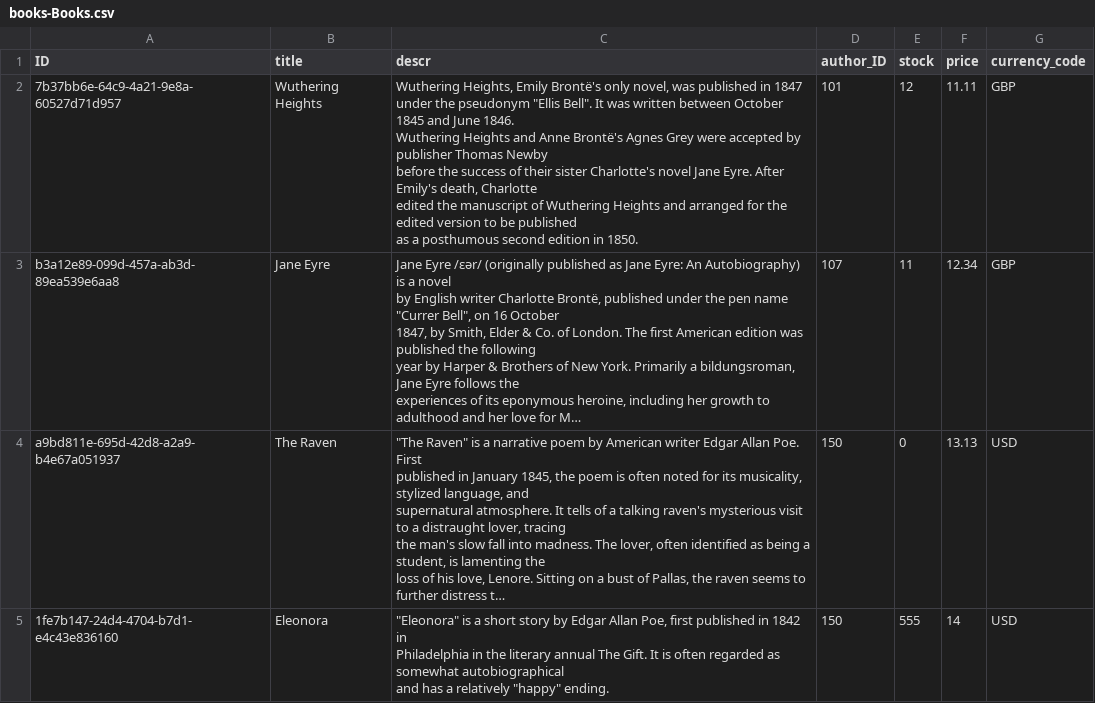
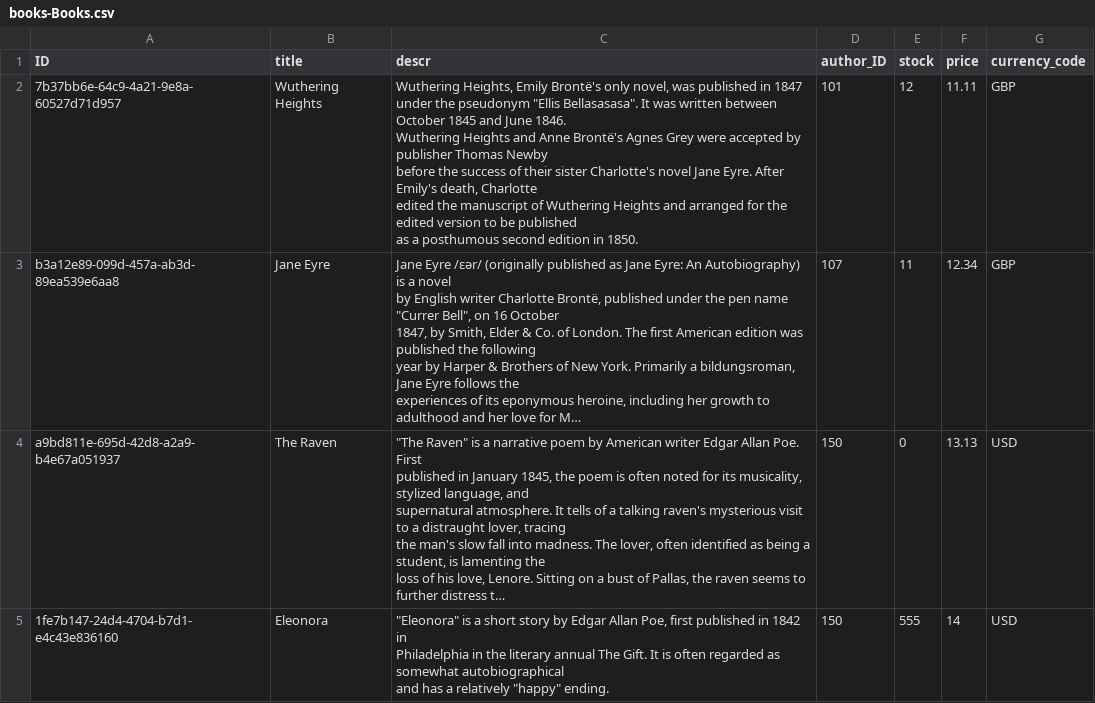
Before and after one commit to aevintomanish/bookshopapplication, a CSV file: db/data/books-Books.csv, drawn as a sheet; only a part is shown; long unchanged cells end in …; the diff names each change by its address in the sheet, - before the commit and + after, or states it on an @@ line.

```diff
--- a/db/data/books-Books.csv
+++ b/db/data/books-Books.csv
-C2 (descr): …pseudonym "Ellis Bell". It was…
+C2 (descr): …pseudonym "Ellis Bellasasasa". It was…
```
Also changed, not shown: 4 other files.
